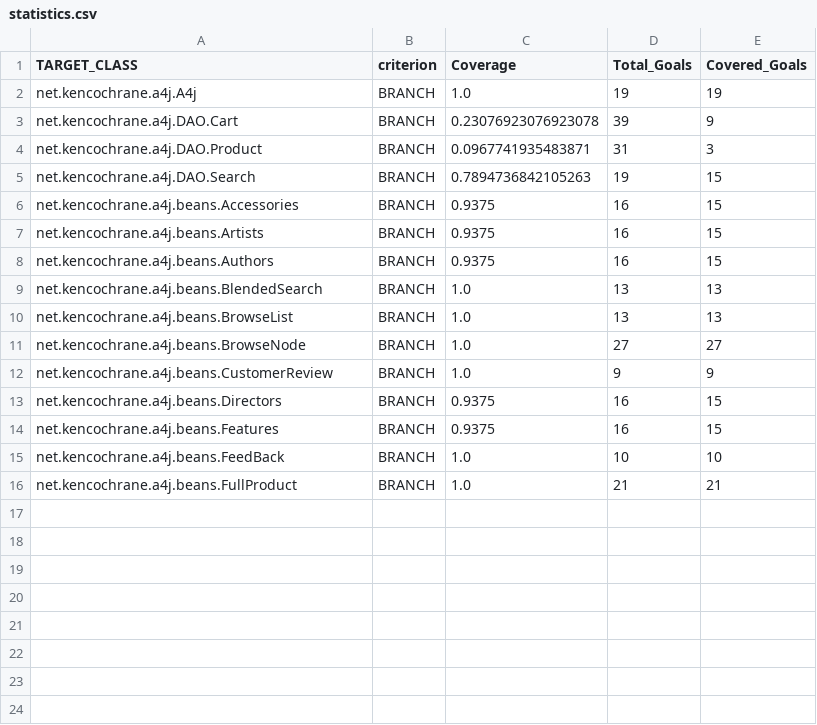
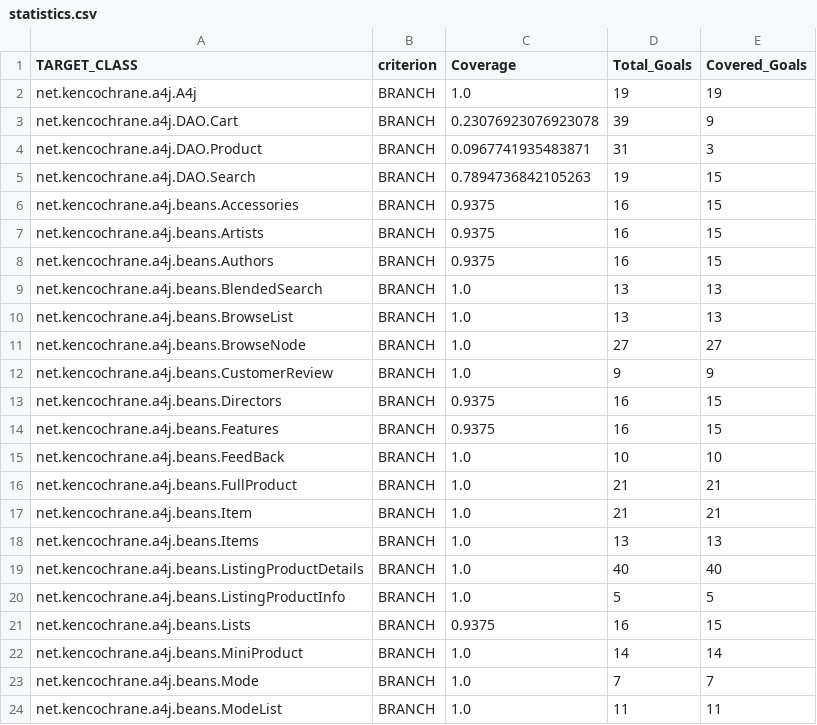
Before and after one commit to eyaelmusse/fyp-flask, a CSV file: {current_dir}/statistics.csv, drawn as a sheet; the diff names each change by its address in the sheet, - before the commit and + after, or states it on an @@ line.

```diff
--- a/{current_dir}/statistics.csv
+++ b/{current_dir}/statistics.csv
+row 17: net.kencochrane.a4j.beans.Item | BRANCH | 1.0 | 21 | 21
+row 18: net.kencochrane.a4j.beans.Items | BRANCH | 1.0 | 13 | 13
+row 19: net.kencochrane.a4j.beans.ListingProductDetails | BRANCH | 1.0 | 40 | 40
+row 20: net.kencochrane.a4j.beans.ListingProductInfo | BRANCH | 1.0 | 5 | 5
+row 21: net.kencochrane.a4j.beans.Lists | BRANCH | 0.9375 | 16 | 15
+row 22: net.kencochrane.a4j.beans.MiniProduct | BRANCH | 1.0 | 14 | 14
+row 23: net.kencochrane.a4j.beans.Mode | BRANCH | 1.0 | 7 | 7
+row 24: net.kencochrane.a4j.beans.ModeList | BRANCH | 1.0 | 11 | 11
```
Also changed, not shown: 18 other files.
